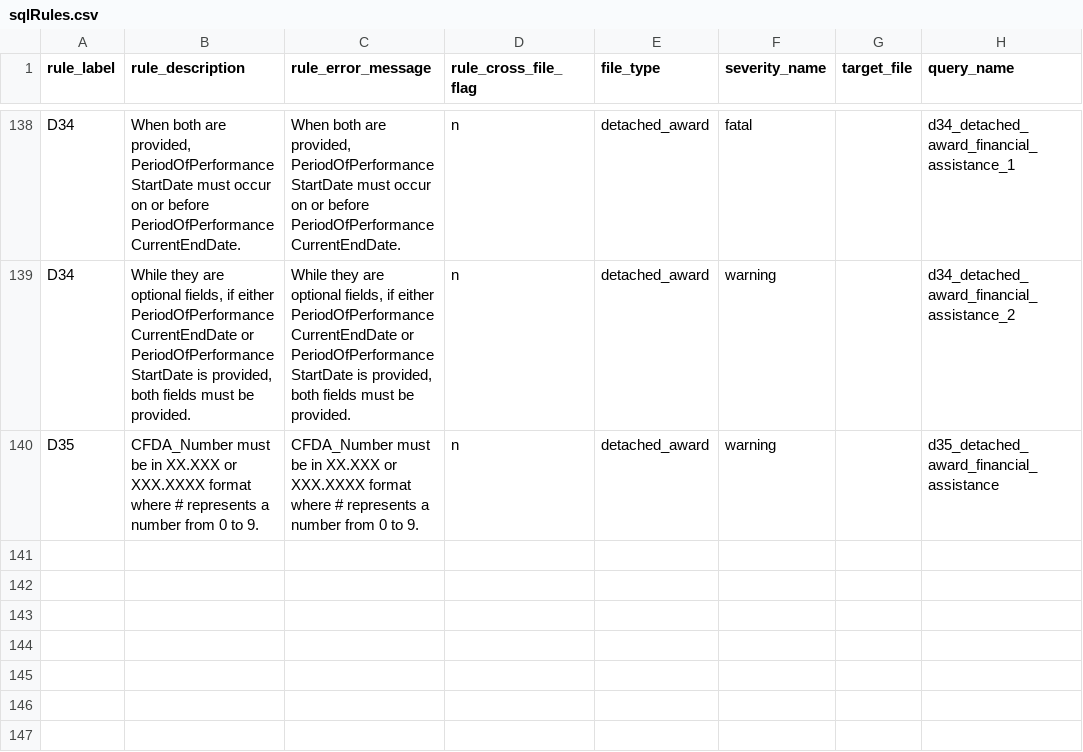
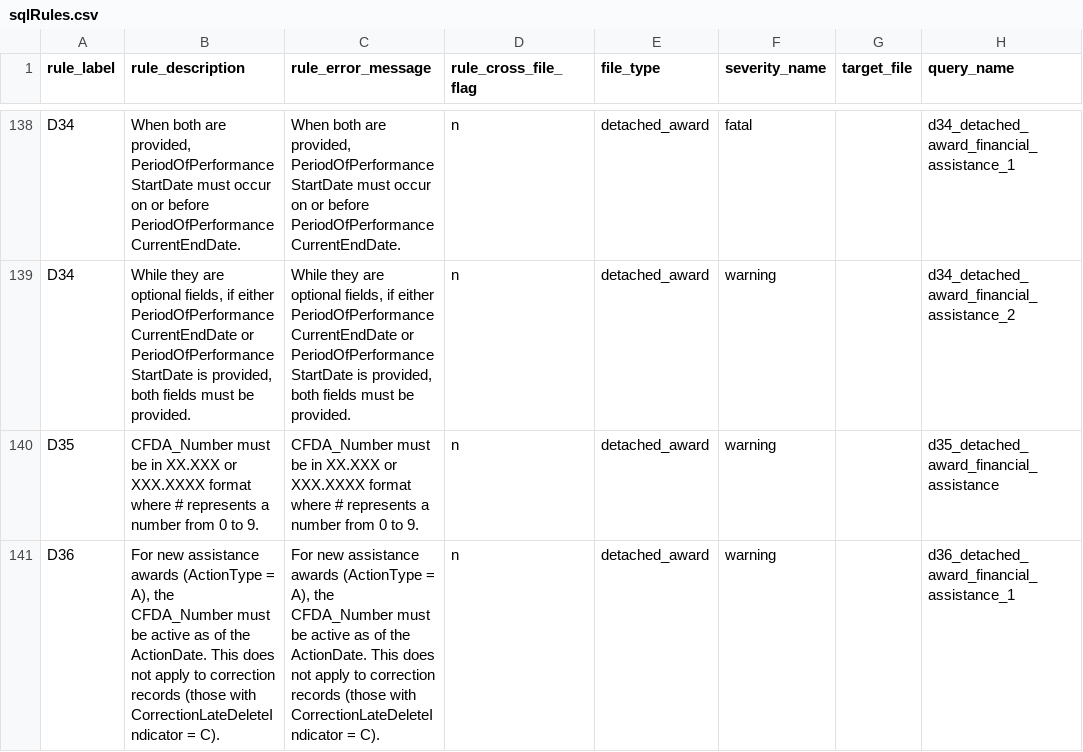
Before and after one commit to fedspendingtransparency/data-act-broker-backend, a CSV file: dataactvalidator/config/sqlrules/sqlRules.csv, drawn as a sheet; only a part is shown, gaps mark what is left out.

Commit message:
Add active cfda_number validation for action_type a

```diff
--- a/dataactvalidator/config/sqlrules/sqlRules.csv
+++ b/dataactvalidator/config/sqlrules/sqlRules.csv
@@ -140 +140,2 @@ D34,"While they are optional fields, if either PeriodOfPerformanceCurrentEndDate
 D35,"CFDA_Number must be in XX.XXX or XXX.XXXX format where # represents a number from 0 to 9.","CFDA_Number must be in XX.XXX or XXX.XXXX format where # represents a number from 0 to 9.",n,detached_award,warning,,d35_detached_award_financial_assistance
+D36,"For new assistance awards (ActionType = A), the CFDA_Number must be active as of the ActionDate. This does not apply to correction records (those with CorrectionLateDeleteIndicator = C).","For new assistance awards (ActionType = A), the CFDA_Number must be active as of the ActionDate. This does not apply to correction records (those with CorrectionLateDeleteIndicator = C).",n,detached_award,warning,,d36_detached_award_financial_assistance_1
```
Also changed, not shown: 2 other files.
